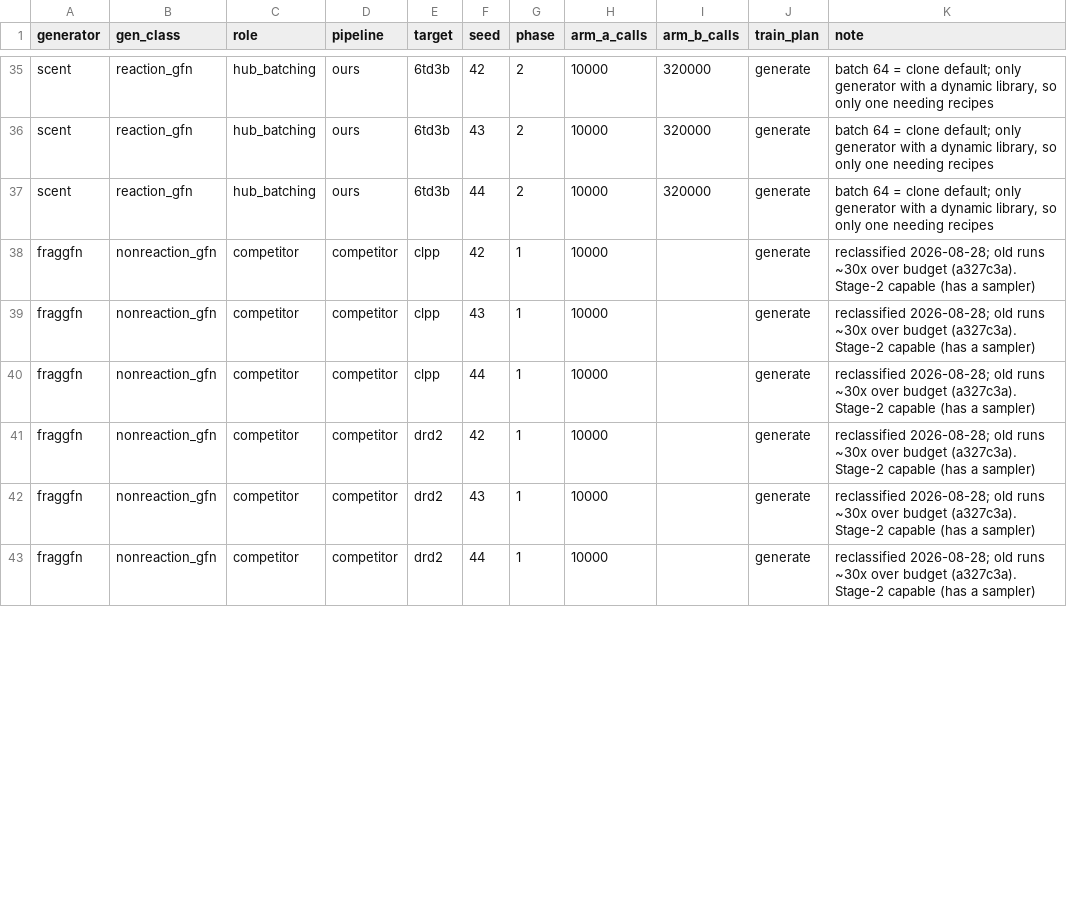
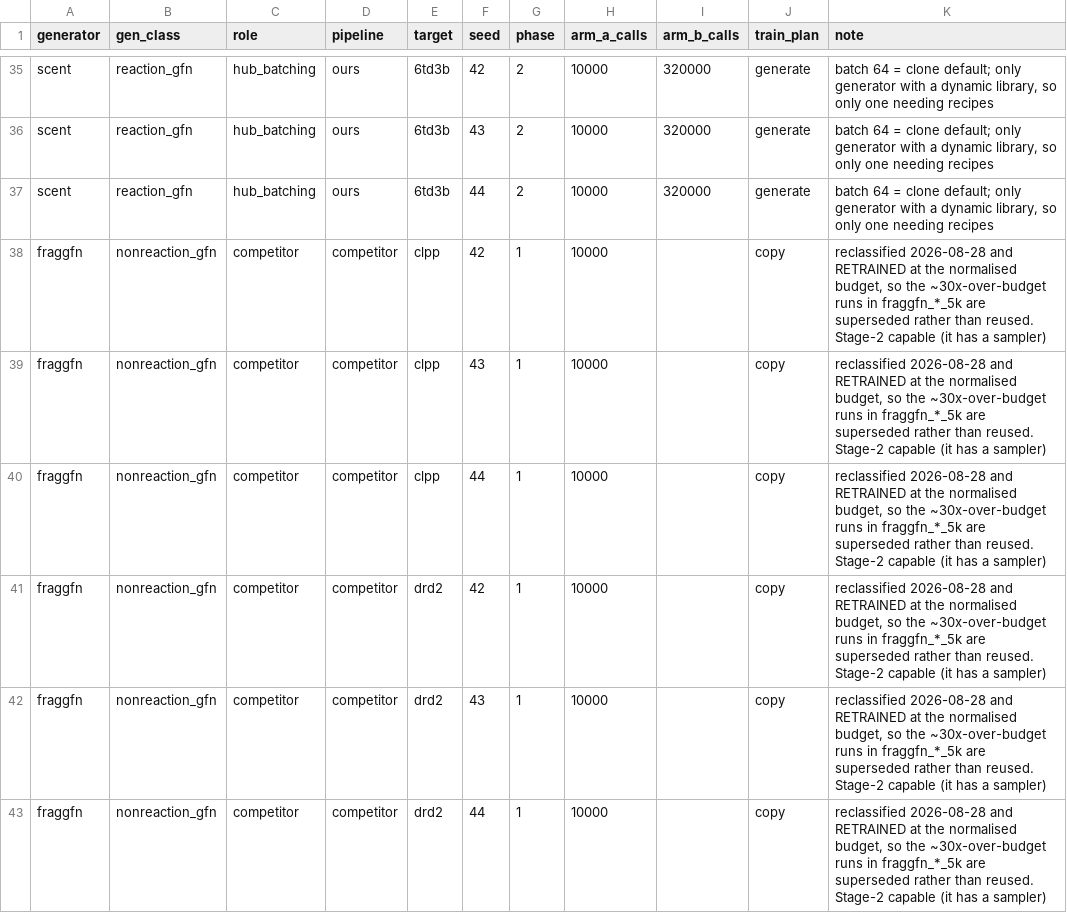
Before and after one commit to MarkAStevens04/RGFN-Fork, a CSV file: experiments/benchmark_v2/grid.csv, drawn as a sheet; only a part is shown, gaps mark what is left out; the diff covers the shown part only.

Commit message:
The plan said generate for 20 cells that already exist, and verify hashed the wrong thing
PLAN CORRECTIONS, reconciled against disk rather than the August scoping (agent D measured,
verified independently here). All six phase-1 competitors are plan=copy: FragGFN was
retrained at the normalised budget and SynFormer went 1 of 9 cells to 9 of 9, so both were
scoped `generate` for conditions that no longer hold. 20 of 54 rows were pessimistic and
every correction is cheaper than scoped.

S3-GFN was NOT the problem child -- that belief came from reading trace.csv without its
rotations. A re-invoked runner truncates the trace to its 59-byte header while the full
history survives as trace.csv.1 (the defect 3281bce fixed). Verified here: all three
fraggfn_drd2 seeds read 0 rows in trace.csv and 10,048 in trace.csv.1.

Three per-cell overrides, because each is a fact about one run rather than its generator:
s3gfn/seh/42 RESAMPLE (candidates gone, but 10 checkpoints and a 12,048-row trace survive
-- minutes from the frozen policy, not GPU-days of re-training); s3gfn/seh/43 copy with a
note that Stage 2 loses its free-pool harvest; synformer/drd2/43 copy at 6,950 of 10,000
calls, which verify_cell will flag. `resample` is a fourth verdict deliberately, not folded
into `generate`: collapsing them makes a cheap cell look expensive and invites skipping it.

LEDGER `verify` HASHED THE SOURCE WHILE THE DOCSTRING CLAIMED THE DESTINATION. The code was
right, the prose was wrong, and they are different guarantees: hashing the source catches
"the v1 cell we copied from has been overwritten" (the s3gfn_seh/43 failure mode), while
the destination is already covered by freeze plus the copy step's own per-file manifest.

Severity is now graded, because a noisy guard gets switched off. v1 is a LIVE tree and
Stage 2 legitimately re-runs against it, so a changed source is expected and does not mean
our copy is bad -- reporting that as DRIFT and exiting non-zero would train everyone to
ignore the command within a week. ok / moved / GONE, exit non-zero only for GONE, with
--strict for the rarer case where source stability is itself the claim.

```diff
--- a/experiments/benchmark_v2/grid.csv
+++ b/experiments/benchmark_v2/grid.csv
@@ -37,7 +37,7 @@ scent,reaction_gfn,hub_batching,ours,6td3b,43,2,10000,320000,generate,"batch 64
 scent,reaction_gfn,hub_batching,ours,6td3b,44,2,10000,320000,generate,"batch 64 = clone default; only generator with a dynamic library, so only one needing recipes"
-fraggfn,nonreaction_gfn,competitor,competitor,clpp,42,1,10000,,generate,reclassified 2026-08-28; old runs ~30x over budget (a327c3a). Stage-2 capable (has a sampler)
-fraggfn,nonreaction_gfn,competitor,competitor,clpp,43,1,10000,,generate,reclassified 2026-08-28; old runs ~30x over budget (a327c3a). Stage-2 capable (has a sampler)
-fraggfn,nonreaction_gfn,competitor,competitor,clpp,44,1,10000,,generate,reclassified 2026-08-28; old runs ~30x over budget (a327c3a). Stage-2 capable (has a sampler)
-fraggfn,nonreaction_gfn,competitor,competitor,drd2,42,1,10000,,generate,reclassified 2026-08-28; old runs ~30x over budget (a327c3a). Stage-2 capable (has a sampler)
-fraggfn,nonreaction_gfn,competitor,competitor,drd2,43,1,10000,,generate,reclassified 2026-08-28; old runs ~30x over budget (a327c3a). Stage-2 capable (has a sampler)
-fraggfn,nonreaction_gfn,competitor,competitor,drd2,44,1,10000,,generate,reclassified 2026-08-28; old runs ~30x over budget (a327c3a). Stage-2 capable (has a sampler)
+fraggfn,nonreaction_gfn,competitor,competitor,clpp,42,1,10000,,copy,"reclassified 2026-08-28 and RETRAINED at the normalised budget, so the ~30x-over-budget runs in fraggfn_*_5k are superseded rather than reused. Stage-2 capable (it has a sampler)"
+fraggfn,nonreaction_gfn,competitor,competitor,clpp,43,1,10000,,copy,"reclassified 2026-08-28 and RETRAINED at the normalised budget, so the ~30x-over-budget runs in fraggfn_*_5k are superseded rather than reused. Stage-2 capable (it has a sampler)"
+fraggfn,nonreaction_gfn,competitor,competitor,clpp,44,1,10000,,copy,"reclassified 2026-08-28 and RETRAINED at the normalised budget, so the ~30x-over-budget runs in fraggfn_*_5k are superseded rather than reused. Stage-2 capable (it has a sampler)"
+fraggfn,nonreaction_gfn,competitor,competitor,drd2,42,1,10000,,copy,"reclassified 2026-08-28 and RETRAINED at the normalised budget, so the ~30x-over-budget runs in fraggfn_*_5k are superseded rather than reused. Stage-2 capable (it has a sampler)"
+fraggfn,nonreaction_gfn,competitor,competitor,drd2,43,1,10000,,copy,"reclassified 2026-08-28 and RETRAINED at the normalised budget, so the ~30x-over-budget runs in fraggfn_*_5k are superseded rather than reused. Stage-2 capable (it has a sampler)"
+fraggfn,nonreaction_gfn,competitor,competitor,drd2,44,1,10000,,copy,"reclassified 2026-08-28 and RETRAINED at the normalised budget, so the ~30x-over-budget runs in fraggfn_*_5k are superseded rather than reused. Stage-2 capable (it has a sampler)"
```
Also changed, not shown: 25 edited cells elsewhere in this file, 2 other files.
